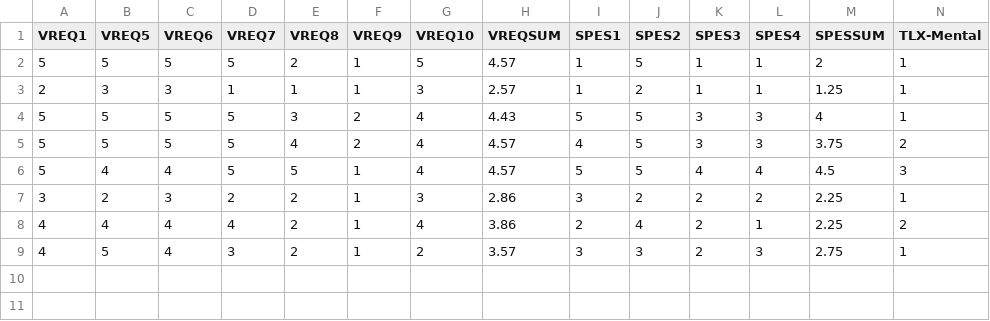
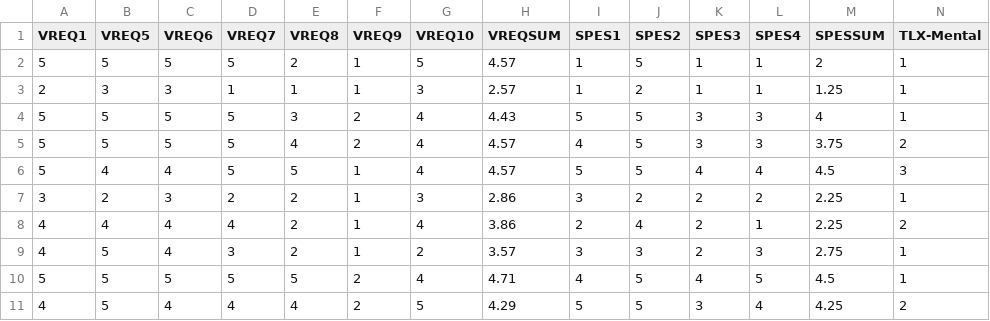
Before and after one commit to outtoin/statistics_practice, a CSV file: data/T2.csv, drawn as a sheet; only a part is shown; rows hold the shown columns only; the diff names each change by its address in the sheet, - before the commit and + after, or states it on an @@ line.

Commit message:
add distance method, add 2 datas

```diff
--- a/data/T2.csv
+++ b/data/T2.csv
+row 10: 5 | 5 | 5 | 5 | 5 | 2 | 4 | 4.71 | 4 | 5 | 4 | 5 | 4.5 | 1
+row 11: 4 | 5 | 4 | 4 | 4 | 2 | 5 | 4.29 | 5 | 5 | 3 | 4 | 4.25 | 2
```
Also changed, not shown: data/T1.csv, data/combined.csv, 3 other files.
